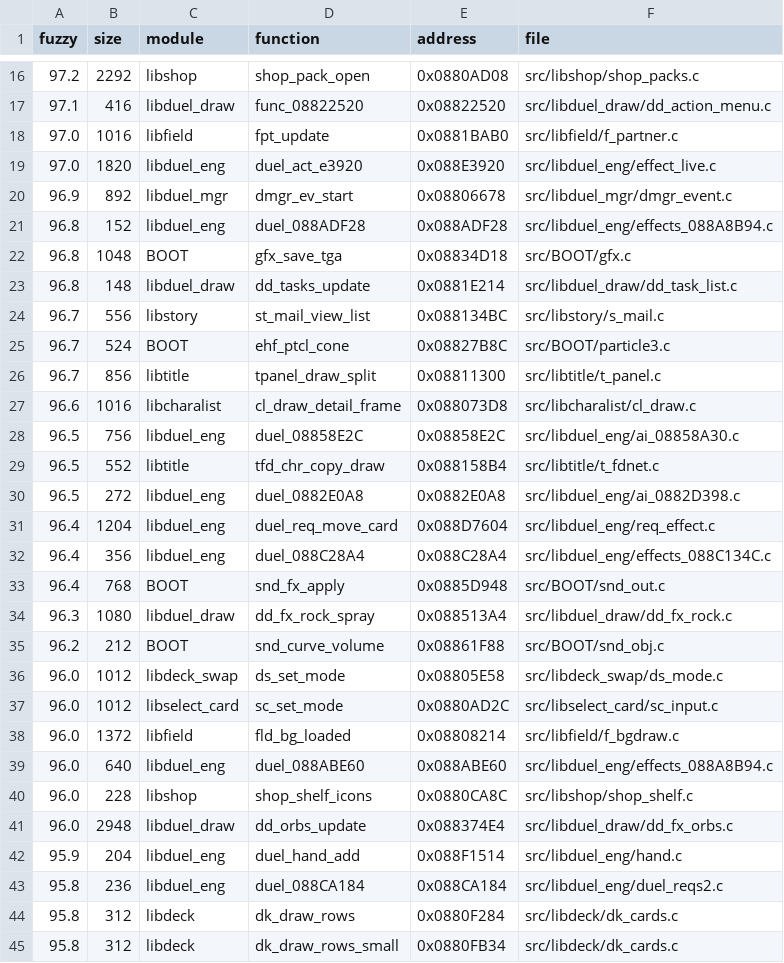
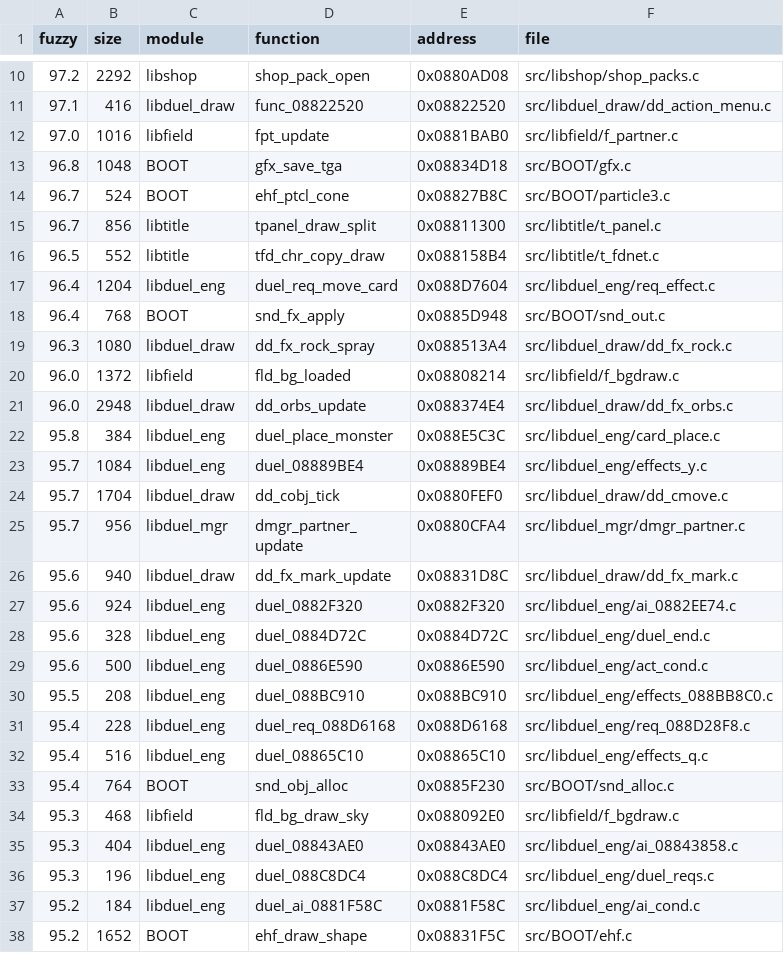
Before and after one commit to thiago-cipitelli/tagforce-decomp, a TSV file: docs/matching_queue.tsv, drawn as a sheet; only a part is shown, gaps mark what is left out; the shorter side is filled out with more unchanged rows; the diff covers the shown part only; the diff names each change by its address in the sheet, - before the commit and + after, or states it on an @@ line.

Commit message:
Rodada 13 (3 agentes, funções de 95-98% nunca tentadas): 15 do libduel_eng (duel_0886D828 233 -> 0, duel_088ADF28 retorna int, duel_08887B34 com DuelCandList, duel_0882E1B8 por campos de duel_chain, duel_count_monster_active[_atk] com ponteiro de jogador, protótipos K&R em duel_pick), 8 de menus (ds/sc_set_mode com 2º parâmetro int de *_layout_scroll, tpartner_update/draw, cl_draw_detail_frame e shop_shelf_cursor com U, dd_tasks_update, shop_shelf_icons); ByteMatch 82,0% código, 95,5% fuzzy (10280/11039); fila 283, 17 novas em matching_skip (2 saíram)

```diff
--- a/docs/matching_queue.tsv
+++ b/docs/matching_queue.tsv
-row 19: 97.0 | 1820 | libduel_eng | duel_act_e3920 | 0x088E3920 | src/libduel_eng/effect_live.c
-row 20: 96.9 | 892 | libduel_mgr | dmgr_ev_start | 0x08806678 | src/libduel_mgr/dmgr_event.c
-row 21: 96.8 | 152 | libduel_eng | duel_088ADF28 | 0x088ADF28 | src/libduel_eng/effects_088A8B94.c
-row 23: 96.8 | 148 | libduel_draw | dd_tasks_update | 0x0881E214 | src/libduel_draw/dd_task_list.c
-row 24: 96.7 | 556 | libstory | st_mail_view_list | 0x088134BC | src/libstory/s_mail.c
-row 27: 96.6 | 1016 | libcharalist | cl_draw_detail_frame | 0x088073D8 | src/libcharalist/cl_draw.c
-row 28: 96.5 | 756 | libduel_eng | duel_08858E2C | 0x08858E2C | src/libduel_eng/ai_08858A30.c
-row 30: 96.5 | 272 | libduel_eng | duel_0882E0A8 | 0x0882E0A8 | src/libduel_eng/ai_0882D398.c
-row 32: 96.4 | 356 | libduel_eng | duel_088C28A4 | 0x088C28A4 | src/libduel_eng/effects_088C134C.c
-row 35: 96.2 | 212 | BOOT | snd_curve_volume | 0x08861F88 | src/BOOT/snd_obj.c
-row 36: 96.0 | 1012 | libdeck_swap | ds_set_mode | 0x08805E58 | src/libdeck_swap/ds_mode.c
-row 37: 96.0 | 1012 | libselect_card | sc_set_mode | 0x0880AD2C | src/libselect_card/sc_input.c
-row 39: 96.0 | 640 | libduel_eng | duel_088ABE60 | 0x088ABE60 | src/libduel_eng/effects_088A8B94.c
-row 40: 96.0 | 228 | libshop | shop_shelf_icons | 0x0880CA8C | src/libshop/shop_shelf.c
-row 42: 95.9 | 204 | libduel_eng | duel_hand_add | 0x088F1514 | src/libduel_eng/hand.c
-row 43: 95.8 | 236 | libduel_eng | duel_088CA184 | 0x088CA184 | src/libduel_eng/duel_reqs2.c
-row 44: 95.8 | 312 | libdeck | dk_draw_rows | 0x0880F284 | src/libdeck/dk_cards.c
-row 45: 95.8 | 312 | libdeck | dk_draw_rows_small | 0x0880FB34 | src/libdeck/dk_cards.c
```
Also changed, not shown: 13 removed rows elsewhere in this file, docs/matching_skip.tsv, 2 other files.
